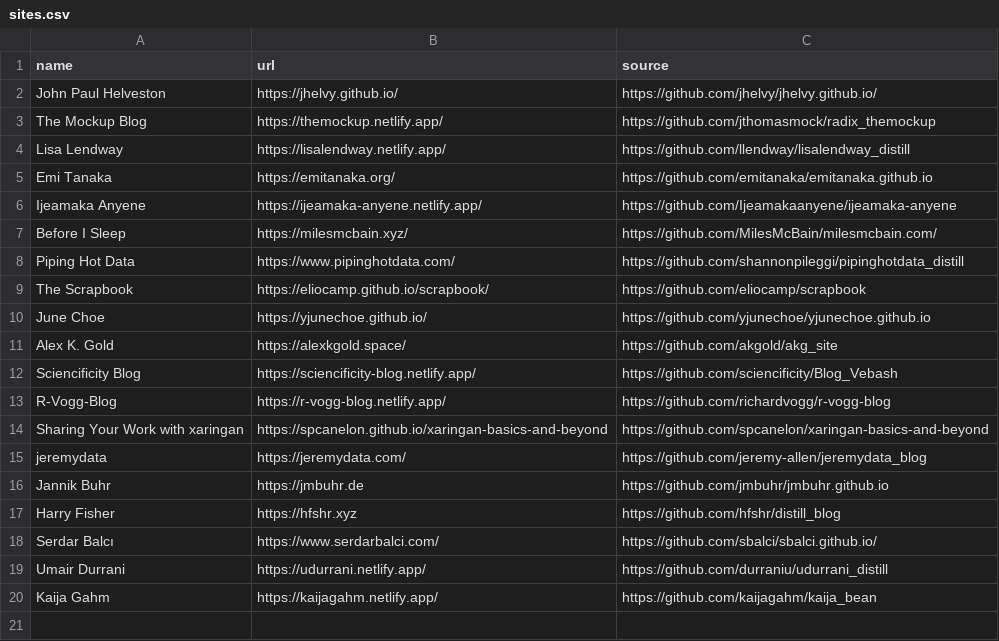
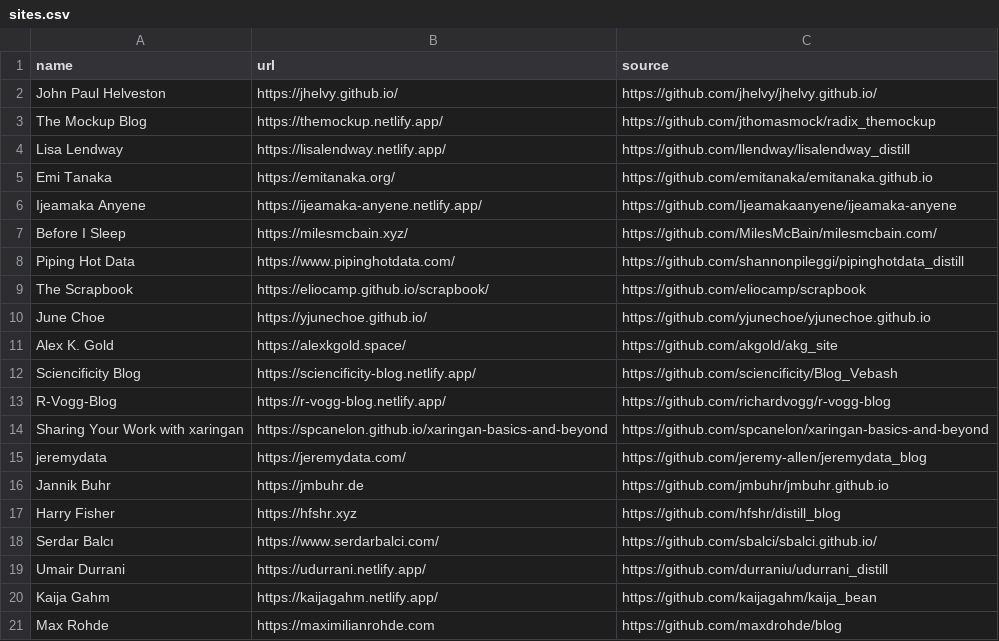
Before and after one commit to jhelvy/distillery, a CSV file: sites.csv, drawn as a sheet.

Commit message:
Add maximilianrohde.com to sites.csv

```diff
--- a/sites.csv
+++ b/sites.csv
@@ -20 +20,2 @@ Umair Durrani,https://udurrani.netlify.app/,https://github.com/durraniu/udurrani
 Kaija Gahm,https://kaijagahm.netlify.app/,https://github.com/kaijagahm/kaija_bean
+Max Rohde,https://maximilianrohde.com,https://github.com/maxdrohde/blog
```
